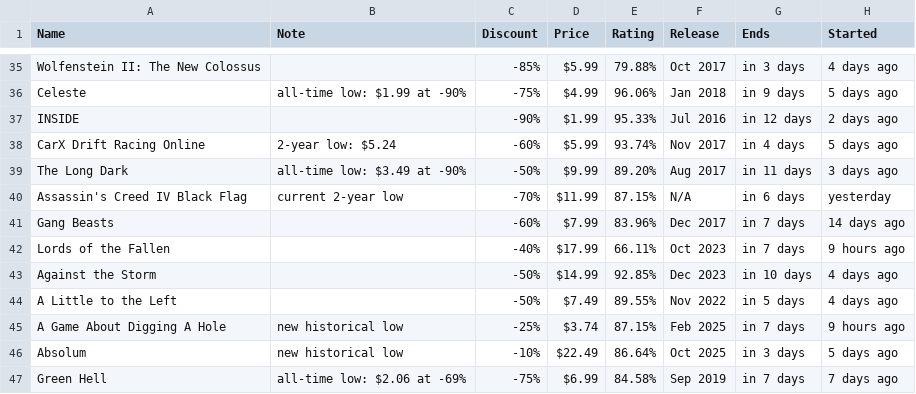
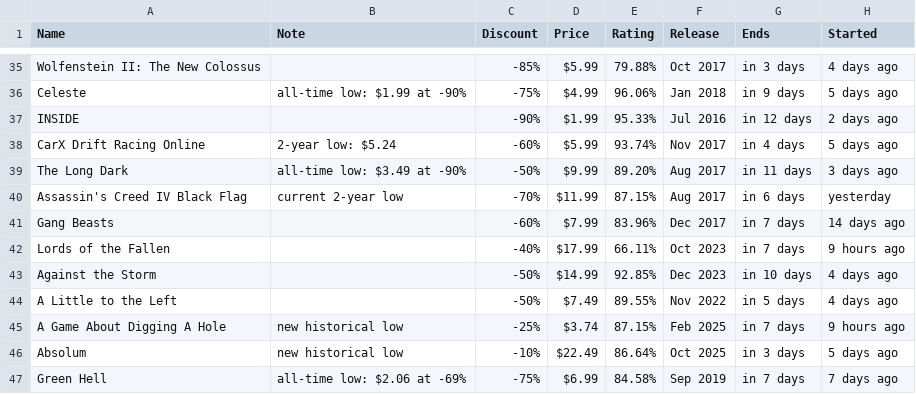
Before and after one commit to Connor-Kenway/4210-steam-ml, a CSV file: data/steam_dataset.csv, drawn as a sheet; only a part is shown, gaps mark what is left out.

Commit message:
Fixing data for training
Added new dataset for games without sales

Train.py should have function

```diff
--- a/data/steam_dataset.csv
+++ b/data/steam_dataset.csv
@@ -39,3 +39,3 @@ CarX Drift Racing Online,2-year low: $5.24,-60%,$5.99,93.74%,Nov 2017,in 4 days,
 The Long Dark,all-time low: $3.49 at -90%,-50%,$9.99,89.20%,Aug 2017,in 11 days,3 days ago
-Assassin's Creed IV Black Flag,current 2-year low,-70%,$11.99,87.15%,N/A,in 6 days,yesterday
+Assassin's Creed IV Black Flag,current 2-year low,-70%,$11.99,87.15%,Aug 2017,in 6 days,yesterday
 Gang Beasts,,-60%,$7.99,83.96%,Dec 2017,in 7 days,14 days ago
```
Also changed, not shown: 5 other files.
